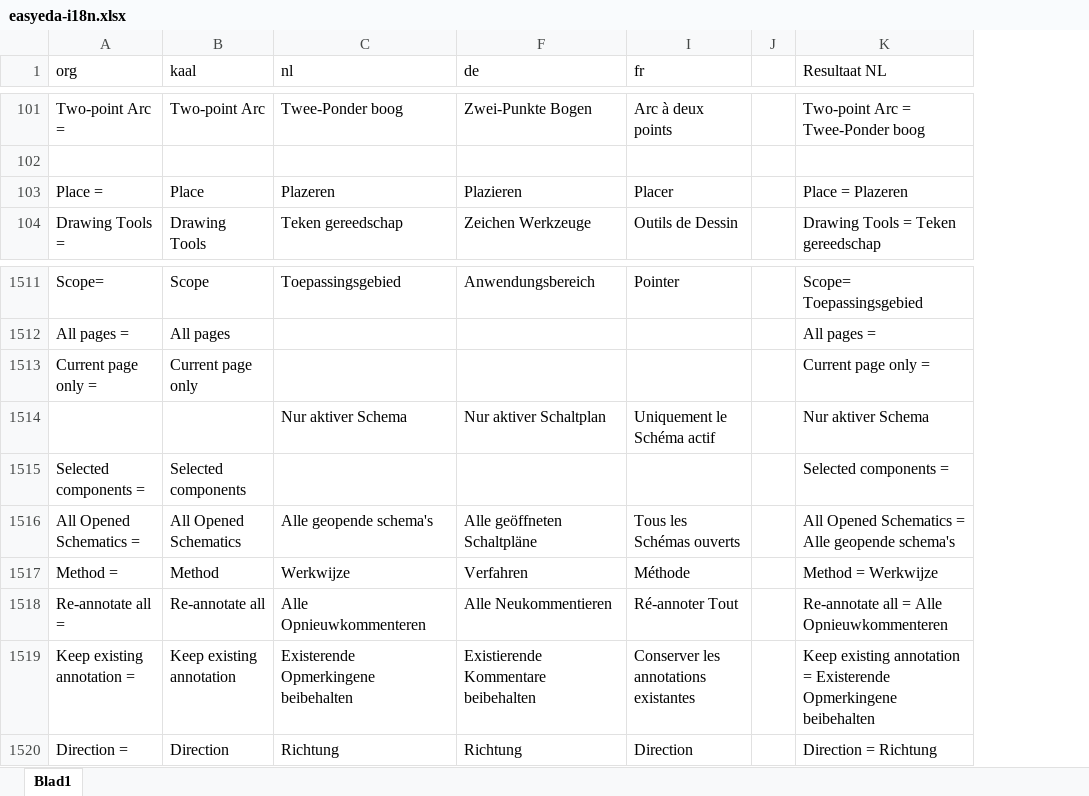
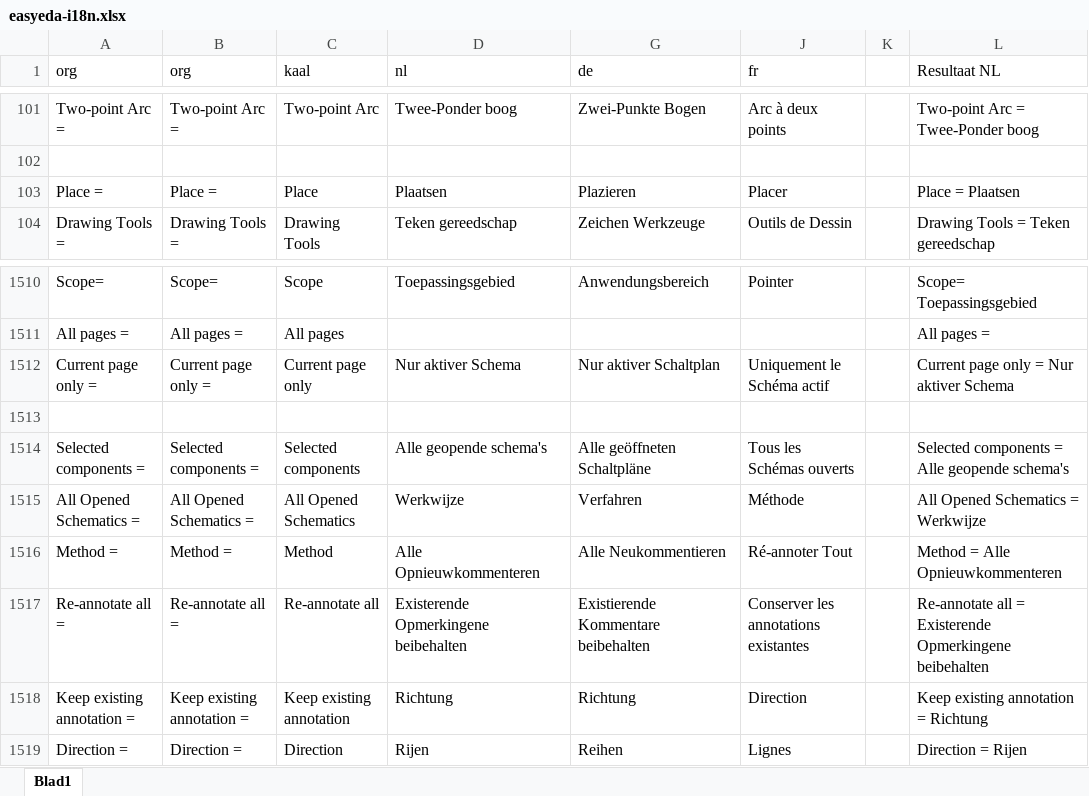
Before and after one commit to aftools/easyeda-i18n, an Excel workbook: nl/easyeda-i18n.xlsx, sheet Blad1, drawn as a sheet; only a part is shown, gaps mark what is left out; values as stored, in another font and other column widths than the file's, no cell formats; removed rows and columns are numbered as before the commit, all else as after; the diff covers the shown part only; the diff names each change by its address in the sheet, - before the commit and + after, or states it on an @@ line.

```diff
--- a/nl/easyeda-i18n.xlsx (sheet Blad1)
+++ b/nl/easyeda-i18n.xlsx (sheet Blad1)
+column B (org), row 101: Two-point Arc =; row 104: Drawing Tools =; rows 1510-1519: Scope= | All pages = | Current page only = |  | Selected components = | All Opened Schematics = | Method = | Re-annotate all = | Keep existing annotation = | Direction =
-row 103: Place = | Place | Plazeren | Plazieren | Placer |  | Place = Plazeren
+row 103: Place = | Place = | Place | Plaatsen | Plazieren | Placer |  | Place = Plaatsen
-D1512 (nl): (empty)
+D1512 (nl): Nur aktiver Schema
-G1512 (de): (empty)
+G1512 (de): Nur aktiver Schaltplan
-J1512 (fr): (empty)
+J1512 (fr): Uniquement le Schéma actif
-L1512 (Resultaat NL): Current page only =
+L1512 (Resultaat NL): Current page only = Nur aktiver Schema
-row 1513:  |  | Nur aktiver Schema | Nur aktiver Schaltplan | Uniquement le Schéma actif |  | Nur aktiver Schema
+row 1513: (empty)
-D1514 (nl): (empty)
+D1514 (nl): Alle geopende schema's
-G1514 (de): (empty)
+G1514 (de): Alle geöffneten Schaltpläne
-J1514 (fr): (empty)
+J1514 (fr): Tous les Schémas ouverts
-L1514 (Resultaat NL): Selected components =
+L1514 (Resultaat NL): Selected components = Alle geopende schema's
-D1515 (nl): Alle geopende schema's
+D1515 (nl): Werkwijze
-G1515 (de): Alle geöffneten Schaltpläne
+G1515 (de): Verfahren
-J1515 (fr): Tous les Schémas ouverts
+J1515 (fr): Méthode
-L1515 (Resultaat NL): All Opened Schematics = Alle geopende schema's
+L1515 (Resultaat NL): All Opened Schematics = Werkwijze
-D1516 (nl): Werkwijze
+D1516 (nl): Alle Opnieuwkommenteren
-G1516 (de): Verfahren
+G1516 (de): Alle Neukommentieren
-J1516 (fr): Méthode
+J1516 (fr): Ré-annoter Tout
-L1516 (Resultaat NL): Method = Werkwijze
+L1516 (Resultaat NL): Method = Alle Opnieuwkommenteren
-D1517 (nl): Alle Opnieuwkommenteren
+D1517 (nl): Existerende Opmerkingene beibehalten
-G1517 (de): Alle Neukommentieren
+G1517 (de): Existierende Kommentare beibehalten
-J1517 (fr): Ré-annoter Tout
+J1517 (fr): Conserver les annotations existantes
-L1517 (Resultaat NL): …all = Alle Opnieuwkommenteren
+L1517 (Resultaat NL): …all = Existerende Opmerkingene beibehalten
-D1518 (nl): Existerende Opmerkingene beibehalten
+D1518 (nl): Richtung
-G1518 (de): Existierende Kommentare beibehalten
+G1518 (de): Richtung
-J1518 (fr): Conserver les annotations existantes
+J1518 (fr): Direction
-L1518 (Resultaat NL): …annotation = Existerende Opmerkingene beibehalten
+L1518 (Resultaat NL): …annotation = Richtung
-D1519 (nl): Richtung
+D1519 (nl): Rijen
-G1519 (de): Richtung
+G1519 (de): Reihen
-J1519 (fr): Direction
+J1519 (fr): Lignes
-L1519 (Resultaat NL): Direction = Richtung
+L1519 (Resultaat NL): Direction = Rijen
```
Also changed, not shown: 1 added row, 6 removed rows and 1859 edited cells elsewhere in this sheet, cell formats, formulas that keep their value, hidden cells, 1 other file.
